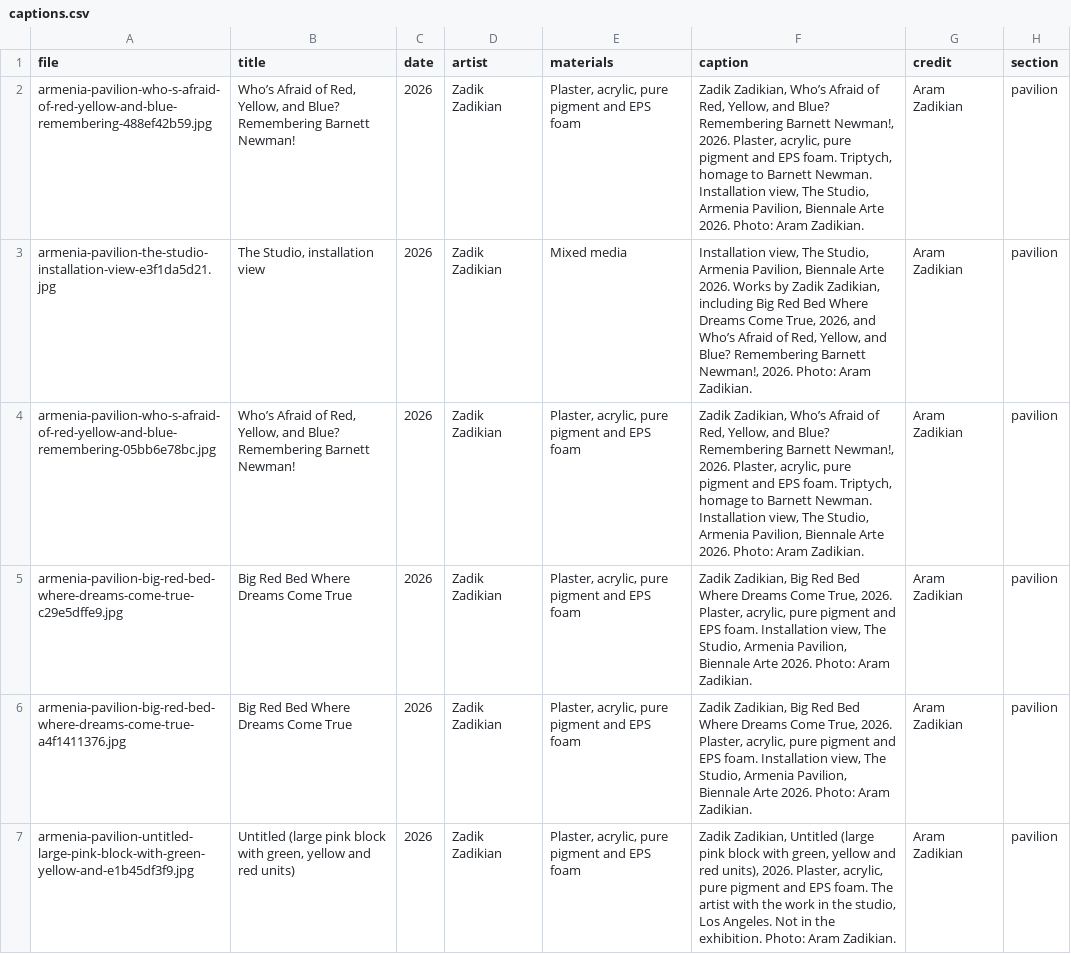
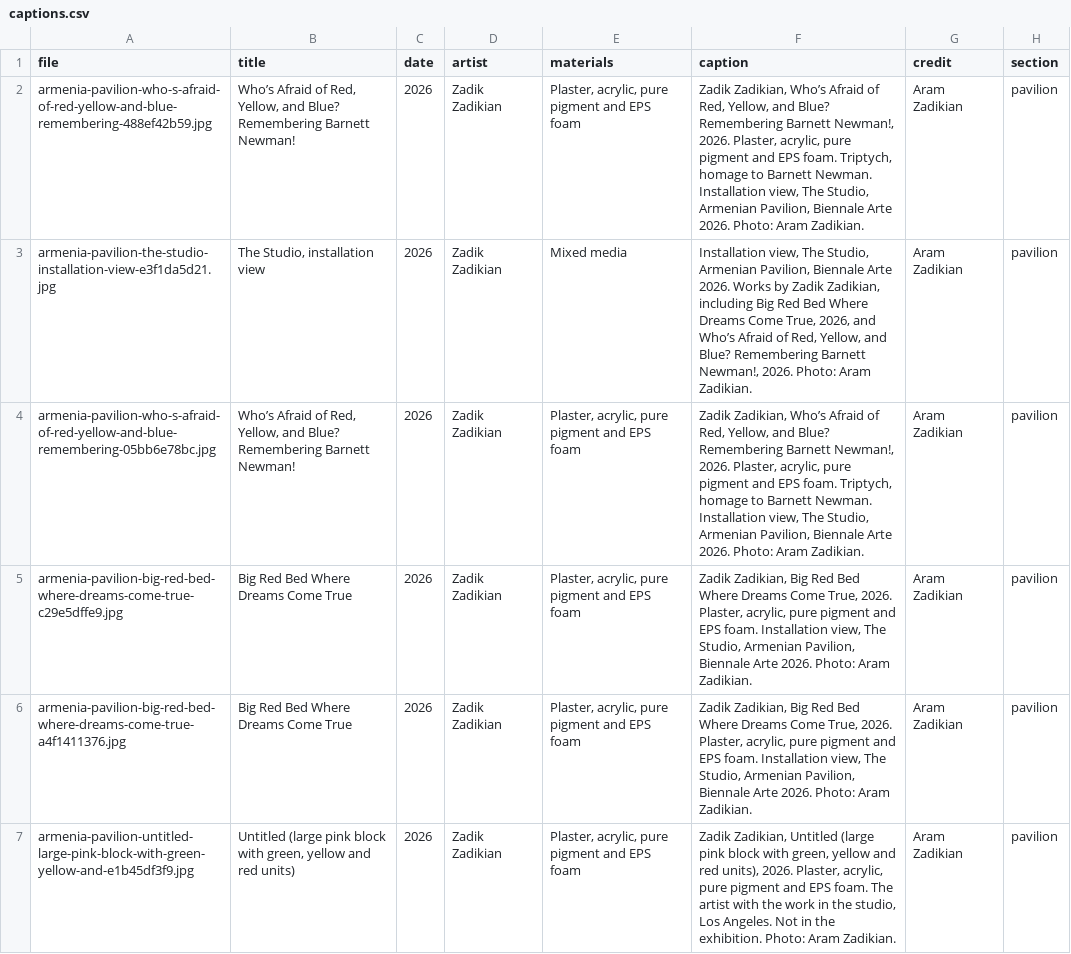
Before and after one commit to brancusi/am-pavilion-2026, a CSV file: resources/data/press/captions.csv, drawn as a sheet; only a part is shown; the diff covers the shown part only.

```diff
--- a/resources/data/press/captions.csv
+++ b/resources/data/press/captions.csv
@@ -1,7 +1,7 @@
 file,title,date,artist,materials,caption,credit,section
-"armenia-pavilion-who-s-afraid-of-red-yellow-and-blue-remembering-488ef42b59.jpg","Who’s Afraid of Red, Yellow, and Blue? Remembering Barnett Newman!","2026","Zadik Zadikian","Plaster, acrylic, pure pigment and EPS foam","Zadik Zadikian, Who’s Afraid of Red, Yellow, and Blue? Remembering Barnett Newman!, 2026. Plaster, acrylic, pure pigment and EPS foam. Triptych, homage to Barnett Newman. Installation view, The Studio, Armenia Pavilion, Biennale Arte 2026. Photo: Aram Zadikian.","Aram Zadikian","pavilion"
-"armenia-pavilion-the-studio-installation-view-e3f1da5d21.jpg","The Studio, installation view","2026","Zadik Zadikian","Mixed media","Installation view, The Studio, Armenia Pavilion, Biennale Arte 2026. Works by Zadik Zadikian, including Big Red Bed Where Dreams Come True, 2026, and Who’s Afraid of Red, Yellow, and Blue? Remembering Barnett Newman!, 2026. Photo: Aram Zadikian.","Aram Zadikian","pavilion"
-"armenia-pavilion-who-s-afraid-of-red-yellow-and-blue-remembering-05bb6e78bc.jpg","Who’s Afraid of Red, Yellow, and Blue? Remembering Barnett Newman!","2026","Zadik Zadikian","Plaster, acrylic, pure pigment and EPS foam","Zadik Zadikian, Who’s Afraid of Red, Yellow, and Blue? Remembering Barnett Newman!, 2026. Plaster, acrylic, pure pigment and EPS foam. Triptych, homage to Barnett Newman. Installation view, The Studio, Armenia Pavilion, Biennale Arte 2026. Photo: Aram Zadikian.","Aram Zadikian","pavilion"
-"armenia-pavilion-big-red-bed-where-dreams-come-true-c29e5dffe9.jpg","Big Red Bed Where Dreams Come True","2026","Zadik Zadikian","Plaster, acrylic, pure pigment and EPS foam","Zadik Zadikian, Big Red Bed Where Dreams Come True, 2026. Plaster, acrylic, pure pigment and EPS foam. Installation view, The Studio, Armenia Pavilion, Biennale Arte 2026. Photo: Aram Zadikian.","Aram Zadikian","pavilion"
-"armenia-pavilion-big-red-bed-where-dreams-come-true-a4f1411376.jpg","Big Red Bed Where Dreams Come True","2026","Zadik Zadikian","Plaster, acrylic, pure pigment and EPS foam","Zadik Zadikian, Big Red Bed Where Dreams Come True, 2026. Plaster, acrylic, pure pigment and EPS foam. Installation view, The Studio, Armenia Pavilion, Biennale Arte 2026. Photo: Aram Zadikian.","Aram Zadikian","pavilion"
+"armenia-pavilion-who-s-afraid-of-red-yellow-and-blue-remembering-488ef42b59.jpg","Who’s Afraid of Red, Yellow, and Blue? Remembering Barnett Newman!","2026","Zadik Zadikian","Plaster, acrylic, pure pigment and EPS foam","Zadik Zadikian, Who’s Afraid of Red, Yellow, and Blue? Remembering Barnett Newman!, 2026. Plaster, acrylic, pure pigment and EPS foam. Triptych, homage to Barnett Newman. Installation view, The Studio, Armenian Pavilion, Biennale Arte 2026. Photo: Aram Zadikian.","Aram Zadikian","pavilion"
+"armenia-pavilion-the-studio-installation-view-e3f1da5d21.jpg","The Studio, installation view","2026","Zadik Zadikian","Mixed media","Installation view, The Studio, Armenian Pavilion, Biennale Arte 2026. Works by Zadik Zadikian, including Big Red Bed Where Dreams Come True, 2026, and Who’s Afraid of Red, Yellow, and Blue? Remembering Barnett Newman!, 2026. Photo: Aram Zadikian.","Aram Zadikian","pavilion"
+"armenia-pavilion-who-s-afraid-of-red-yellow-and-blue-remembering-05bb6e78bc.jpg","Who’s Afraid of Red, Yellow, and Blue? Remembering Barnett Newman!","2026","Zadik Zadikian","Plaster, acrylic, pure pigment and EPS foam","Zadik Zadikian, Who’s Afraid of Red, Yellow, and Blue? Remembering Barnett Newman!, 2026. Plaster, acrylic, pure pigment and EPS foam. Triptych, homage to Barnett Newman. Installation view, The Studio, Armenian Pavilion, Biennale Arte 2026. Photo: Aram Zadikian.","Aram Zadikian","pavilion"
+"armenia-pavilion-big-red-bed-where-dreams-come-true-c29e5dffe9.jpg","Big Red Bed Where Dreams Come True","2026","Zadik Zadikian","Plaster, acrylic, pure pigment and EPS foam","Zadik Zadikian, Big Red Bed Where Dreams Come True, 2026. Plaster, acrylic, pure pigment and EPS foam. Installation view, The Studio, Armenian Pavilion, Biennale Arte 2026. Photo: Aram Zadikian.","Aram Zadikian","pavilion"
+"armenia-pavilion-big-red-bed-where-dreams-come-true-a4f1411376.jpg","Big Red Bed Where Dreams Come True","2026","Zadik Zadikian","Plaster, acrylic, pure pigment and EPS foam","Zadik Zadikian, Big Red Bed Where Dreams Come True, 2026. Plaster, acrylic, pure pigment and EPS foam. Installation view, The Studio, Armenian Pavilion, Biennale Arte 2026. Photo: Aram Zadikian.","Aram Zadikian","pavilion"
 "armenia-pavilion-untitled-large-pink-block-with-green-yellow-and-e1b45df3f9.jpg","Untitled (large pink block with green, yellow and red units)","2026","Zadik Zadikian","Plaster, acrylic, pure pigment and EPS foam","Zadik Zadikian, Untitled (large pink block with green, yellow and red units), 2026. Plaster, acrylic, pure pigment and EPS foam. The artist with the work in the studio, Los Angeles. Not in the exhibition. Photo: Aram Zadikian.","Aram Zadikian","pavilion"
```
Also changed, not shown: 1 removed row and 24 edited cells elsewhere in this file, 17 other files.
